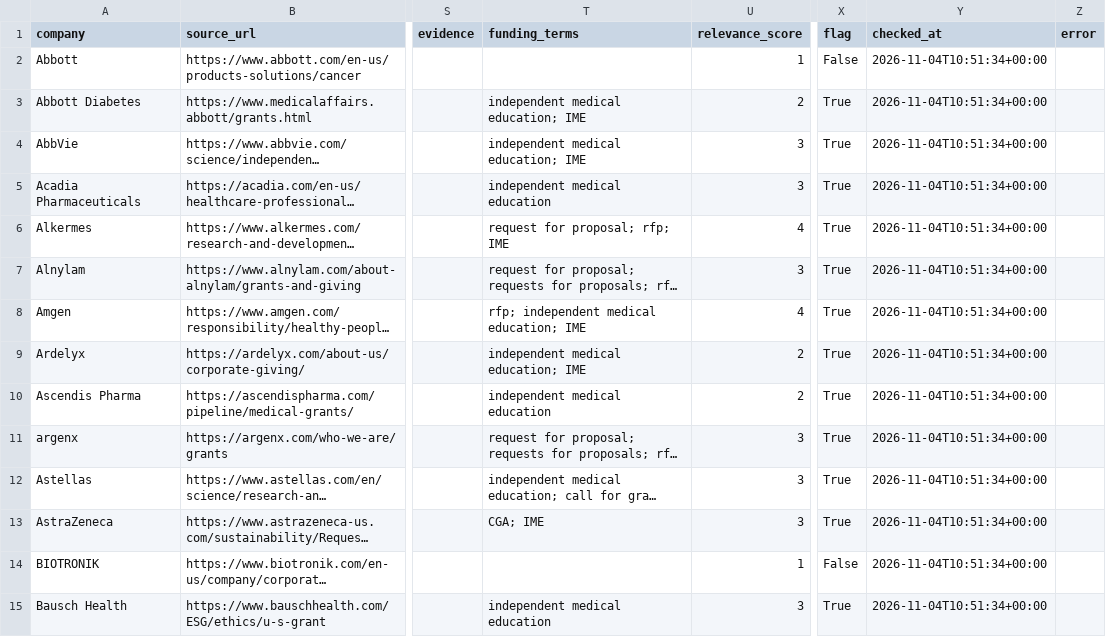
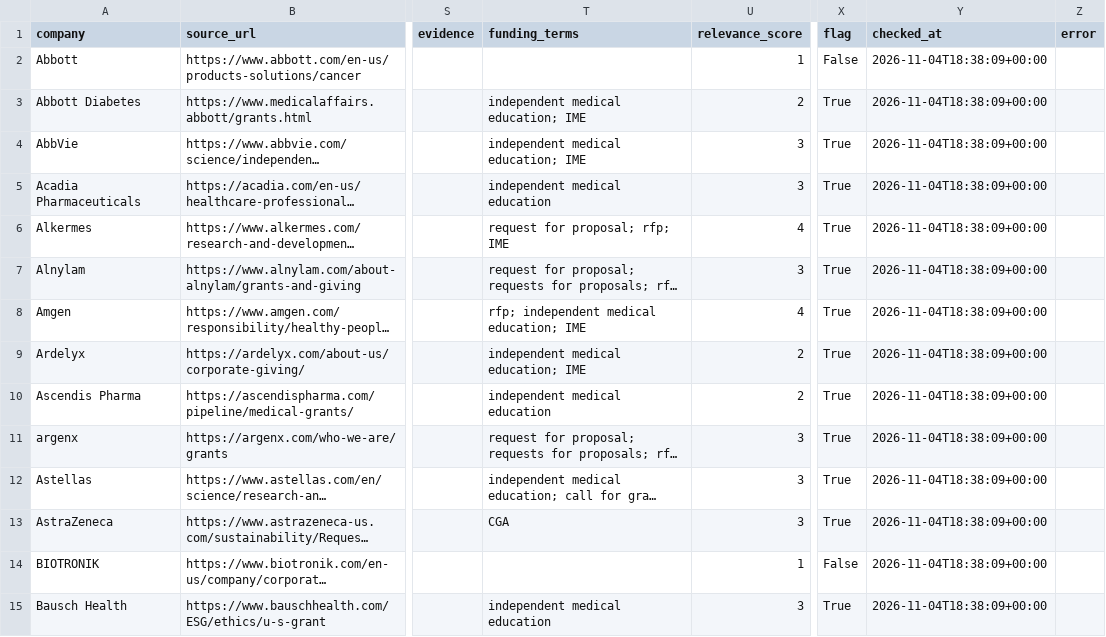
Before and after one commit to PrudhviVIJ/RFP_Alert_System, a CSV file: output/last_run_report.csv, drawn as a sheet; only a part is shown, gaps mark what is left out; long unchanged cells end in …; the diff covers the shown part only; the diff names each change by its address in the sheet, - before the commit and + after, or states it on an @@ line.

```diff
--- a/output/last_run_report.csv
+++ b/output/last_run_report.csv
-Y2:Y15 (checked_at): 2026-11-04T10:51:34+00:00
+Y2:Y15 (checked_at): 2026-11-04T18:38:09+00:00
-T13 (funding_terms): CGA; IME
+T13 (funding_terms): CGA
```
Also changed, not shown: 136 edited cells elsewhere in this file, output/rfp_grant_matches.csv.
